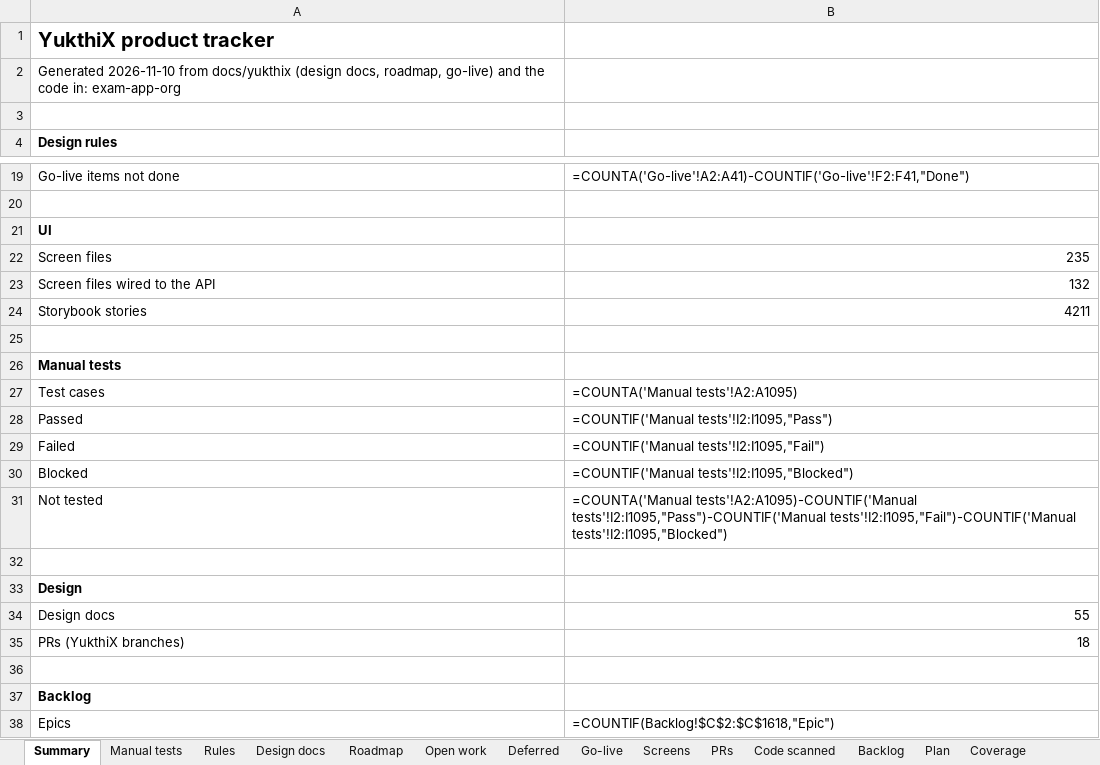
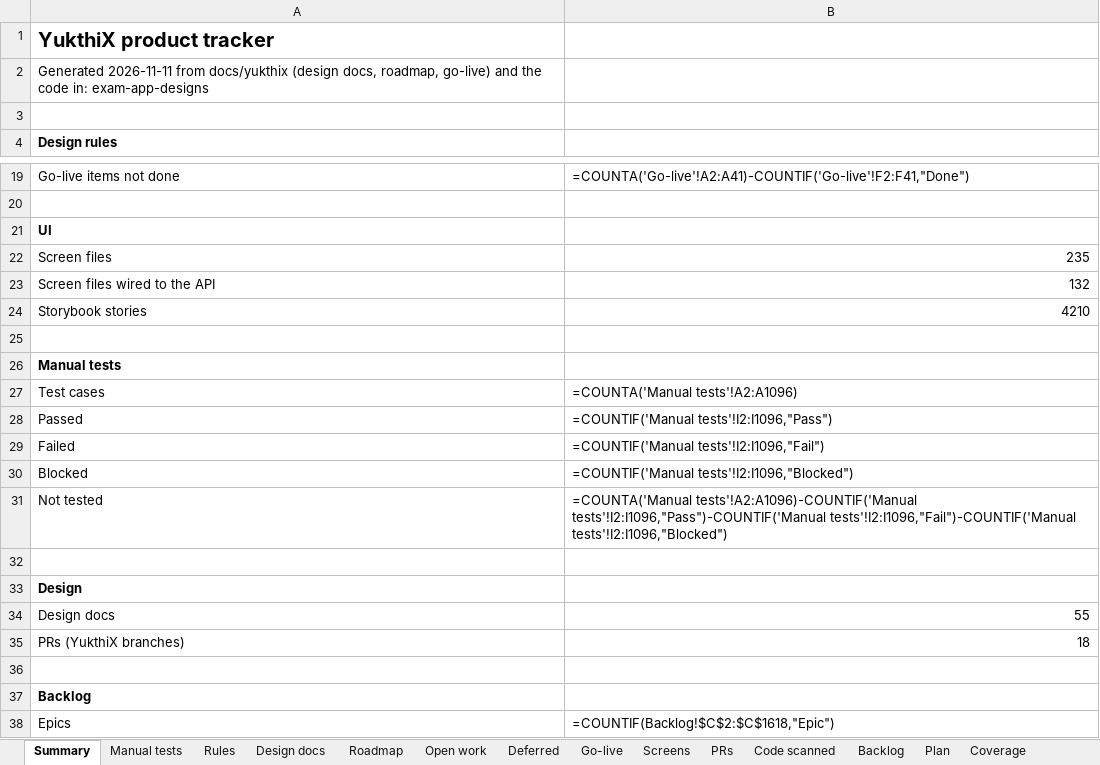
Before and after one commit to hari9495/exam-app, an Excel workbook: docs/yukthix/tracker/YukthiX-Tracker.xlsx, sheet Summary, drawn as a sheet; only a part is shown, gaps mark what is left out; values as stored, in another font and other column widths than the file's, no borders; formulas without a stored value are shown as written; the diff names each change by its address in the sheet, - before the commit and + after, or states it on an @@ line.

```diff
--- a/docs/yukthix/tracker/YukthiX-Tracker.xlsx (sheet Summary)
+++ b/docs/yukthix/tracker/YukthiX-Tracker.xlsx (sheet Summary)
-A2: Generated 2026-11-10 from docs/yukthix (design docs, roadmap, go-live) and the code in: exam-app-org
+A2: Generated 2026-11-11 from docs/yukthix (design docs, roadmap, go-live) and the code in: exam-app-designs
-B24: 4211
+B24: 4210
-B27: =COUNTA('Manual tests'!A2:A1095)
+B27: =COUNTA('Manual tests'!A2:A1096)
-B28: =COUNTIF('Manual tests'!I2:I1095,"Pass")
+B28: =COUNTIF('Manual tests'!I2:I1096,"Pass")
-B29: =COUNTIF('Manual tests'!I2:I1095,"Fail")
+B29: =COUNTIF('Manual tests'!I2:I1096,"Fail")
-B30: =COUNTIF('Manual tests'!I2:I1095,"Blocked")
+B30: =COUNTIF('Manual tests'!I2:I1096,"Blocked")
-B31: =COUNTA('Manual tests'!A2:A1095)-COUNTIF('Manual tests'!I2:I1095,"Pass")-COUNTIF('Manual tests'!I2:I1095,"Fail")-COUNTIF('Manual tests'!I2:I1095,"Blocked")
+B31: =COUNTA('Manual tests'!A2:A1096)-COUNTIF('Manual tests'!I2:I1096,"Pass")-COUNTIF('Manual tests'!I2:I1096,"Fail")-COUNTIF('Manual tests'!I2:I1096,"Blocked")
```
Also changed, not shown: sheet Rules, sheet Manual tests, sheet Code scanned, 3 other files.
